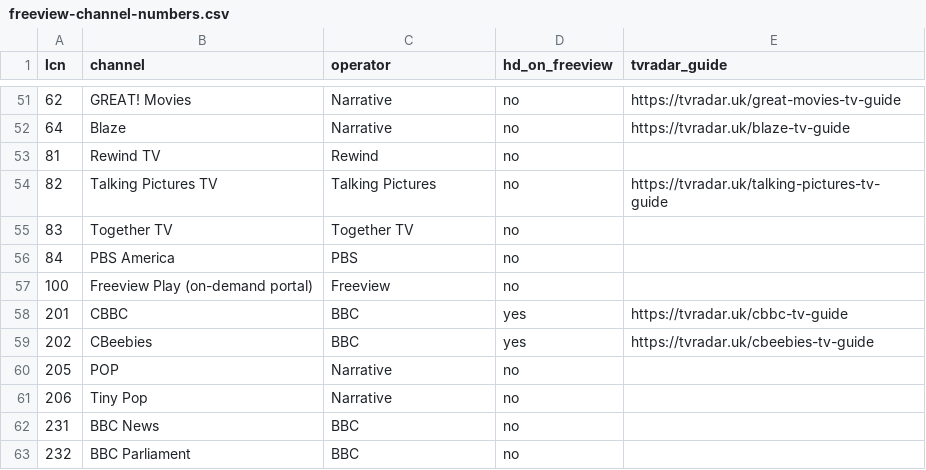
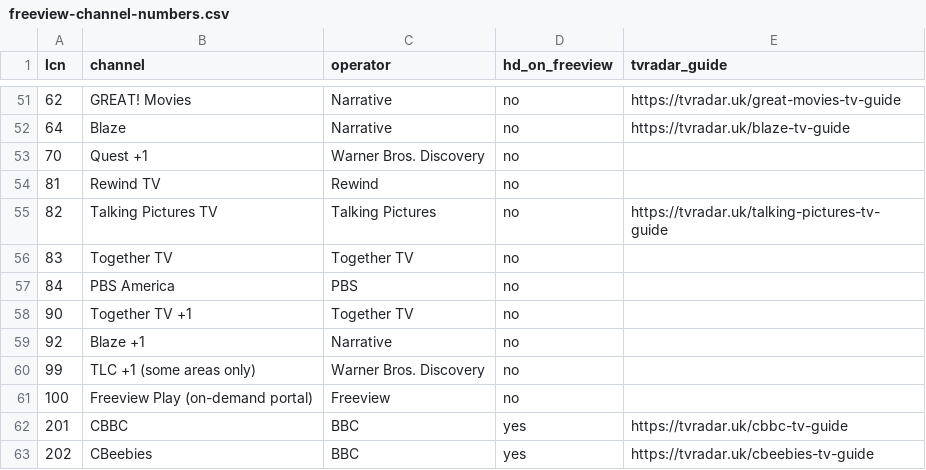
Before and after one commit to tvradaruk/uk-tv-data, a CSV file: freeview/freeview-channel-numbers.csv, drawn as a sheet; only a part is shown, gaps mark what is left out; the shorter side is filled out with more unchanged rows; the diff names each change by its address in the sheet, - before the commit and + after, or states it on an @@ line.

```diff
--- a/freeview/freeview-channel-numbers.csv
+++ b/freeview/freeview-channel-numbers.csv
+row 53: 70 | Quest +1 | Warner Bros. Discovery | no
+row 58: 90 | Together TV +1 | Together TV | no
+row 59: 92 | Blaze +1 | Narrative | no
+row 60: 99 | TLC +1 (some areas only) | Warner Bros. Discovery | no
```
